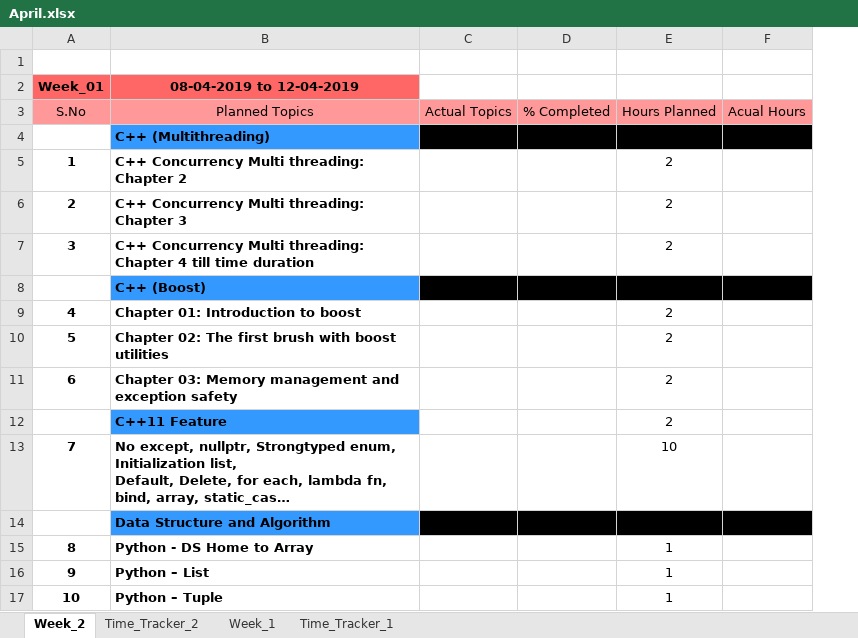
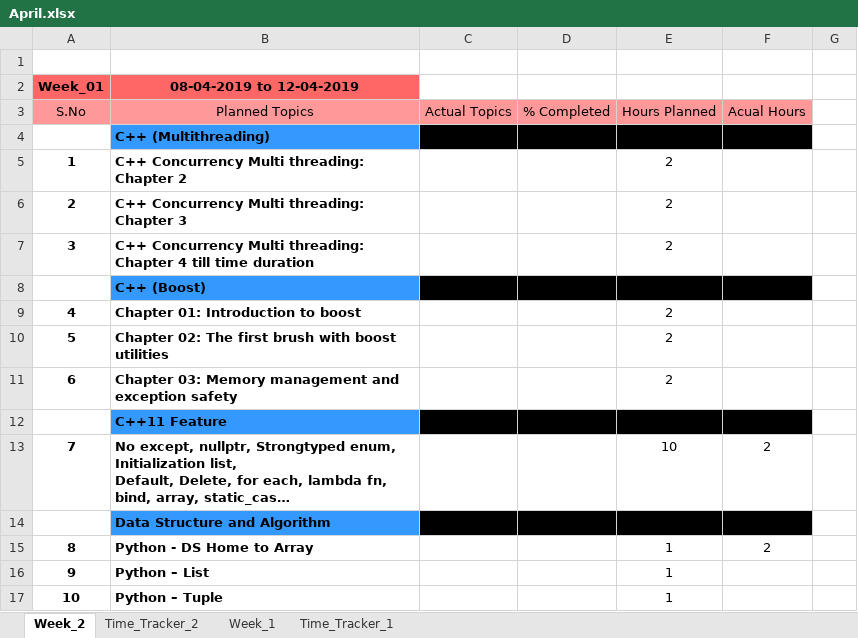
Before and after one commit to JkUzumaki/testPractiseArena, an Excel workbook: Daily_plan/2019/04_April/April.xlsx, sheet Week_2, drawn as a sheet; only a part is shown; long unchanged cells end in …; values as stored, in another font and other column widths than the file's, no borders; removed rows and columns are numbered as before the commit, all else as after; the diff covers the shown part only; the diff names each change by its address in the sheet, - before the commit and + after, or states it on an @@ line.

Commit message:
9apr actual

```diff
--- a/Daily_plan/2019/04_April/April.xlsx (sheet Week_2)
+++ b/Daily_plan/2019/04_April/April.xlsx (sheet Week_2)
-column C (Actual Topics), empty
-column D (% Completed), empty
+column C (Actual Topics), empty
+column D (% Completed), empty
+column G, empty
-E12 (Hours Planned): 2
+E12 (Hours Planned): (empty)
-E12:F12 fill: none
+E12:F12 fill: #000000
-F13 (Acual Hours): (empty)
+F13 (Acual Hours): 2
-F15 (Acual Hours): (empty)
+F15 (Acual Hours): 2
```
Also changed, not shown: 19 added rows, 2 removed rows and 3 edited cells elsewhere in this sheet, sheet Time_Tracker_2, formulas that keep their value, 14 other files.
